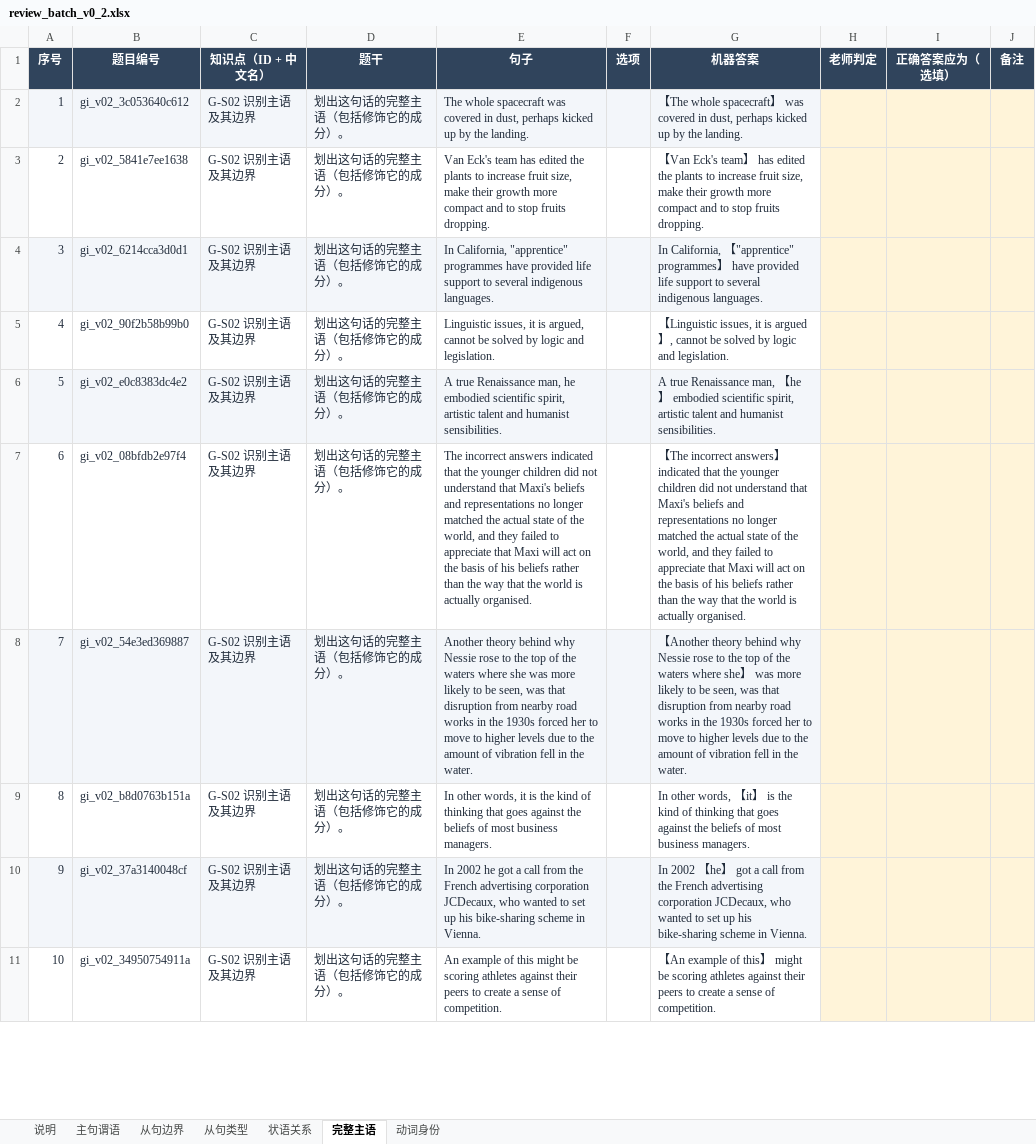
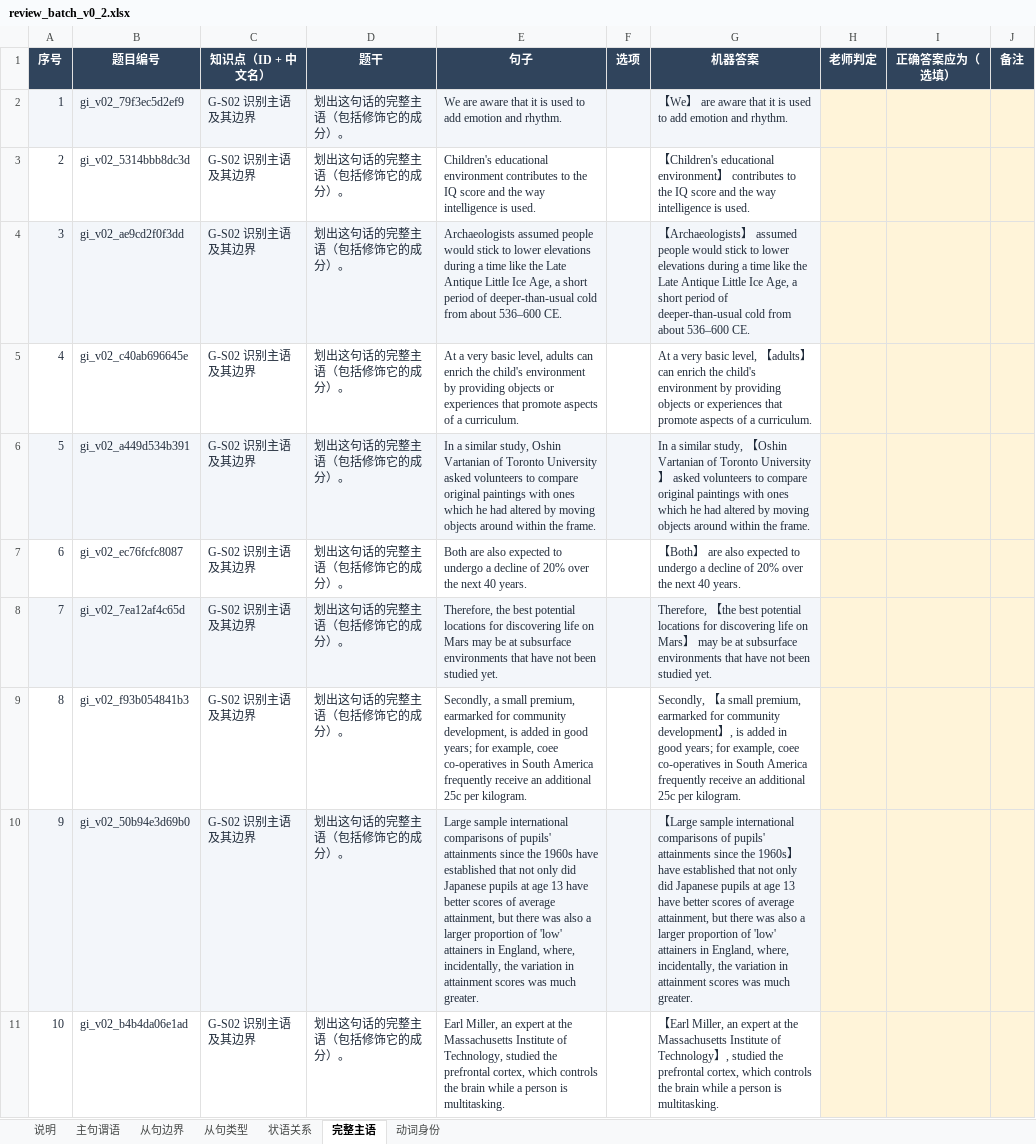
Before and after one commit to KB77GG/studytracker, an Excel workbook: data/grammar_items/review_batch_v0_2.xlsx, sheet 完整主语, drawn as a sheet; only a part is shown; values as stored, in another font and other column widths than the file's, no borders; the diff covers the shown part only; the diff names each change by its address in the sheet, - before the commit and + after, or states it on an @@ line.

```diff
--- a/data/grammar_items/review_batch_v0_2.xlsx (sheet 完整主语)
+++ b/data/grammar_items/review_batch_v0_2.xlsx (sheet 完整主语)
-B2 (题目编号): gi_v02_3c053640c612
+B2 (题目编号): gi_v02_79f3ec5d2ef9
-E2 (句子): The whole spacecraft was covered in dust, perhaps kicked up by the landing.
+E2 (句子): We are aware that it is used to add emotion and rhythm.
-G2 (机器答案): 【The whole spacecraft】 was covered in dust, perhaps kicked up by the landing.
+G2 (机器答案): 【We】 are aware that it is used to add emotion and rhythm.
-B3 (题目编号): gi_v02_5841e7ee1638
+B3 (题目编号): gi_v02_5314bbb8dc3d
-E3 (句子): Van Eck's team has edited the plants to increase fruit size, make their growth more compact and to stop fruits dropping.
+E3 (句子): Children's educational environment contributes to the IQ score and the way intelligence is used.
-G3 (机器答案): 【Van Eck's team】 has edited the plants to increase fruit size, make their growth more compact and to stop fruits dropping.
+G3 (机器答案): 【Children's educational environment】 contributes to the IQ score and the way intelligence is used.
-B4 (题目编号): gi_v02_6214cca3d0d1
+B4 (题目编号): gi_v02_ae9cd2f0f3dd
-E4 (句子): In California, "apprentice" programmes have provided life support to several indigenous languages.
+E4 (句子): Archaeologists assumed people would stick to lower elevations during a time like the Late Antique Little Ice Age, a short period of deeper-than-usual cold from about 536–600 CE.
-G4 (机器答案): In California, 【"apprentice" programmes】 have provided life support to several indigenous languages.
+G4 (机器答案): 【Archaeologists】 assumed people would stick to lower elevations during a time like the Late Antique Little Ice Age, a short period of deeper-than-usual cold from about 536–600 CE.
-B5 (题目编号): gi_v02_90f2b58b99b0
+B5 (题目编号): gi_v02_c40ab696645e
-E5 (句子): Linguistic issues, it is argued, cannot be solved by logic and legislation.
+E5 (句子): At a very basic level, adults can enrich the child's environment by providing objects or experiences that promote aspects of a curriculum.
-G5 (机器答案): 【Linguistic issues, it is argued】, cannot be solved by logic and legislation.
+G5 (机器答案): At a very basic level, 【adults】 can enrich the child's environment by providing objects or experiences that promote aspects of a curriculum.
-B6 (题目编号): gi_v02_e0c8383dc4e2
+B6 (题目编号): gi_v02_a449d534b391
-E6 (句子): A true Renaissance man, he embodied scientific spirit, artistic talent and humanist sensibilities.
+E6 (句子): In a similar study, Oshin Vartanian of Toronto University asked volunteers to compare original paintings with ones which he had altered by moving objects around within the frame.
-G6 (机器答案): A true Renaissance man, 【he】 embodied scientific spirit, artistic talent and humanist sensibilities.
+G6 (机器答案): In a similar study, 【Oshin Vartanian of Toronto University】 asked volunteers to compare original paintings with ones which he had altered by moving objects around within the frame.
-B7 (题目编号): gi_v02_08bfdb2e97f4
+B7 (题目编号): gi_v02_ec76fcfc8087
-E7 (句子): The incorrect answers indicated that the younger children did not understand that Maxi's beliefs and representations no longer matched the actual state of the world, and they failed to appreciate that Maxi will act on the basis of his beliefs rather than the way that the world is actually organised.
+E7 (句子): Both are also expected to undergo a decline of 20% over the next 40 years.
-G7 (机器答案): 【The incorrect answers】 indicated that the younger children did not understand that Maxi's beliefs and representations no longer matched the actual state of the world, and they failed to appreciate that Maxi will act on the basis of his beliefs rather than the way that the world is actually organised.
+G7 (机器答案): 【Both】 are also expected to undergo a decline of 20% over the next 40 years.
-B8 (题目编号): gi_v02_54e3ed369887
+B8 (题目编号): gi_v02_7ea12af4c65d
-E8 (句子): Another theory behind why Nessie rose to the top of the waters where she was more likely to be seen, was that disruption from nearby road works in the 1930s forced her to move to higher levels due to the amount of vibration fell in the water.
+E8 (句子): Therefore, the best potential locations for discovering life on Mars may be at subsurface environments that have not been studied yet.
-G8 (机器答案): 【Another theory behind why Nessie rose to the top of the waters where she】 was more likely to be seen, was that disruption from nearby road works in the 1930s forced her to move to higher levels due to the amount of vibration fell in the water.
+G8 (机器答案): Therefore, 【the best potential locations for discovering life on Mars】 may be at subsurface environments that have not been studied yet.
-B9 (题目编号): gi_v02_b8d0763b151a
+B9 (题目编号): gi_v02_f93b054841b3
-E9 (句子): In other words, it is the kind of thinking that goes against the beliefs of most business managers.
+E9 (句子): Secondly, a small premium, earmarked for community development, is added in good years; for example, coee co-operatives in South America frequently receive an additional 25c per kilogram.
-G9 (机器答案): In other words, 【it】 is the kind of thinking that goes against the beliefs of most business managers.
+G9 (机器答案): Secondly, 【a small premium, earmarked for community development】, is added in good years; for example, coee co-operatives in South America frequently receive an additional 25c per kilogram.
-B10 (题目编号): gi_v02_37a3140048cf
+B10 (题目编号): gi_v02_50b94e3d69b0
-E10 (句子): In 2002 he got a call from the French advertising corporation JCDecaux, who wanted to set up his bike-sharing scheme in Vienna.
+E10 (句子): Large sample international comparisons of pupils' attainments since the 1960s have established that not only did Japanese pupils at age 13 have better scores of average attainment, but there was also a larger proportion of 'low' attainers in England, where, incidentally, the variation in attainment scores was much greater.
-G10 (机器答案): In 2002 【he】 got a call from the French advertising corporation JCDecaux, who wanted to set up his bike-sharing scheme in Vienna.
+G10 (机器答案): 【Large sample international comparisons of pupils' attainments since the 1960s】 have established that not only did Japanese pupils at age 13 have better scores of average attainment, but there was also a larger proportion of 'low' attainers in England, where, incidentally, the variation in attainment scores was much greater.
-B11 (题目编号): gi_v02_34950754911a
+B11 (题目编号): gi_v02_b4b4da06e1ad
-E11 (句子): An example of this might be scoring athletes against their peers to create a sense of competition.
+E11 (句子): Earl Miller, an expert at the Massachusetts Institute of Technology, studied the prefrontal cortex, which controls the brain while a person is multitasking.
-G11 (机器答案): 【An example of this】 might be scoring athletes against their peers to create a sense of competition.
+G11 (机器答案): 【Earl Miller, an expert at the Massachusetts Institute of Technology】, studied the prefrontal cortex, which controls the brain while a person is multitasking.
```
Also changed, not shown: 150 edited cells elsewhere in this sheet, sheet 从句边界, sheet 主句谓语, sheet 动词身份, sheet 从句类型, sheet 状语关系, 12 other files.
